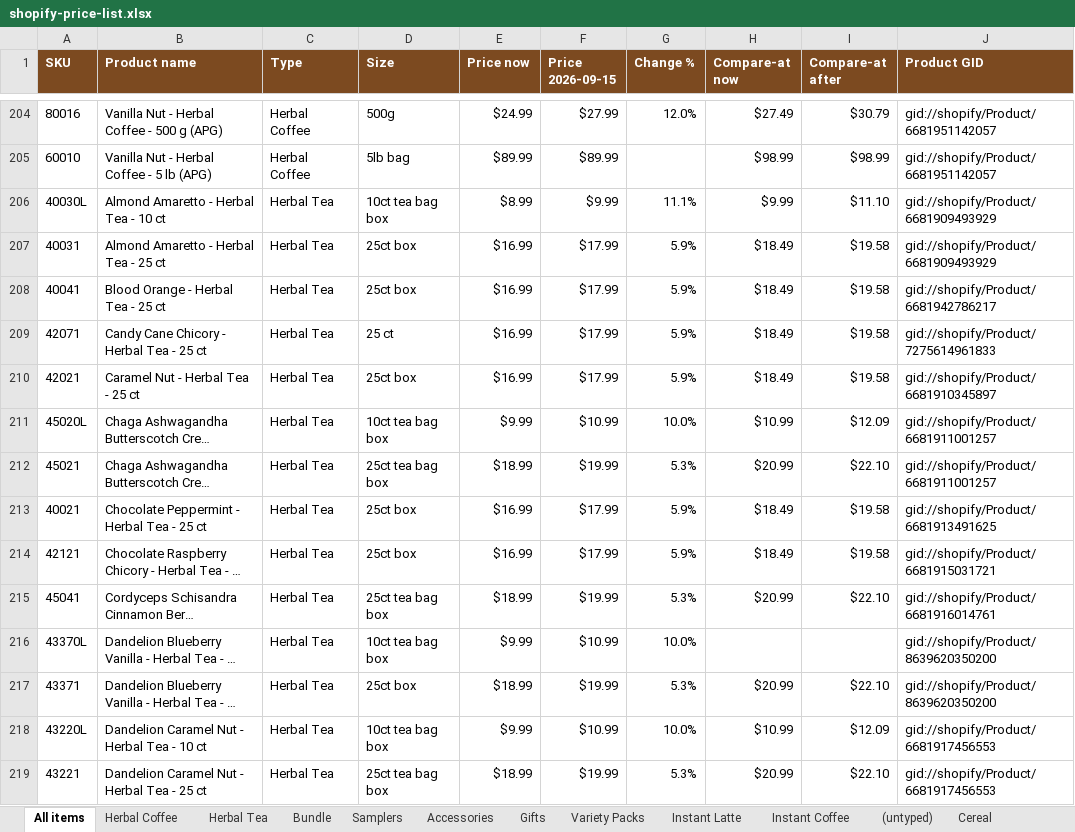
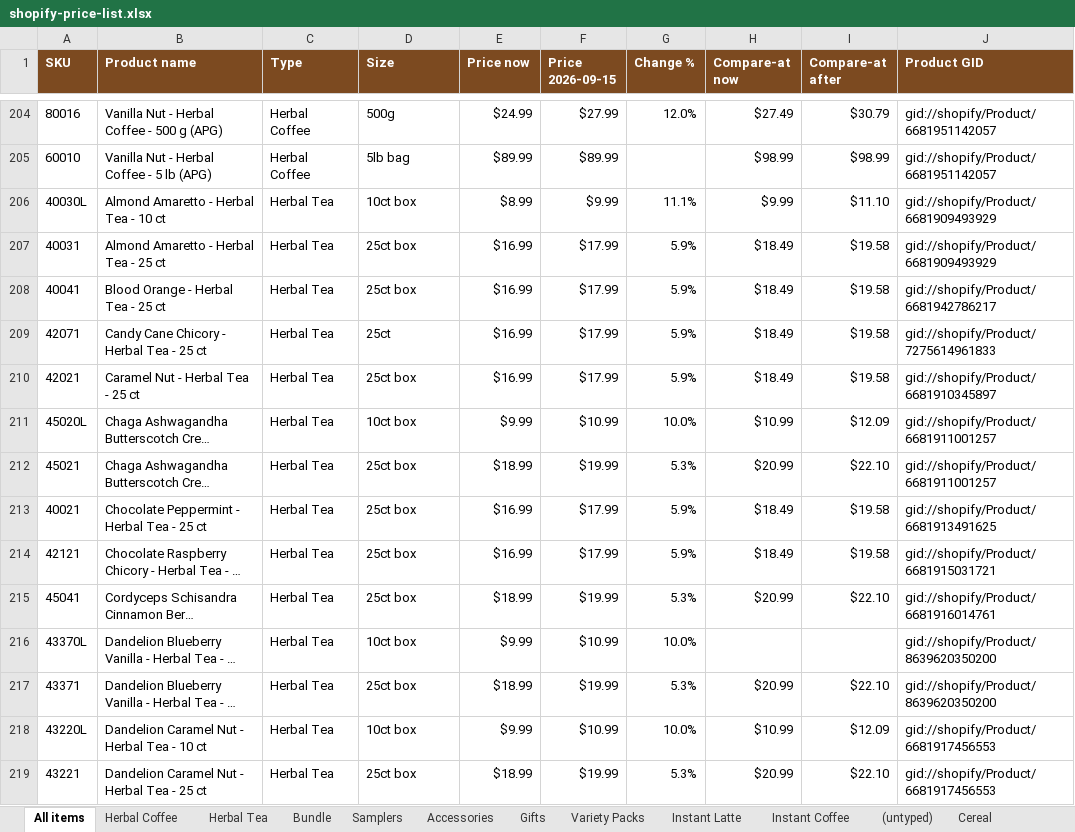
Before and after one commit to jstnadler/teeccino-reports, an Excel workbook: shopify-price-list.xlsx, sheet All items, drawn as a sheet; only a part is shown, gaps mark what is left out; long unchanged cells end in …; values as stored, in another font and other column widths than the file's, no borders; the diff covers the shown part only; the diff names each change by its address in the sheet, - before the commit and + after, or states it on an @@ line.

```diff
--- a/shopify-price-list.xlsx (sheet All items)
+++ b/shopify-price-list.xlsx (sheet All items)
-D206 (Size): 10ct tea bag box
+D206 (Size): 10ct box
-D209 (Size): 25 ct
+D209 (Size): 25ct
-D211 (Size): 10ct tea bag box
+D211 (Size): 10ct box
-D212 (Size): 25ct tea bag box
+D212 (Size): 25ct box
-D215 (Size): 25ct tea bag box
+D215 (Size): 25ct box
-D216 (Size): 10ct tea bag box
+D216 (Size): 10ct box
-D218 (Size): 10ct tea bag box
+D218 (Size): 10ct box
-D219 (Size): 25ct tea bag box
+D219 (Size): 25ct box
```
Also changed, not shown: 55 edited cells elsewhere in this sheet, sheet Herbal Tea, sheet Samplers, sheet Gifts, sheet Bundle, 2 other files.
